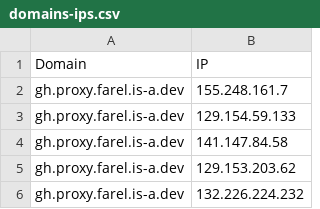
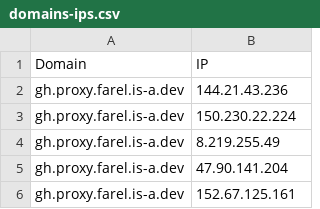
Before and after one commit to Ben523787187/proxyip-tracker, a CSV file: result/domains-ips.csv, drawn as a sheet.

```diff
--- a/result/domains-ips.csv
+++ b/result/domains-ips.csv
@@ -1,6 +1,6 @@
 Domain,IP
-gh.proxy.farel.is-a.dev,155.248.161.7
-gh.proxy.farel.is-a.dev,129.154.59.133
-gh.proxy.farel.is-a.dev,141.147.84.58
-gh.proxy.farel.is-a.dev,129.153.203.62
-gh.proxy.farel.is-a.dev,132.226.224.232
+gh.proxy.farel.is-a.dev,144.21.43.236
+gh.proxy.farel.is-a.dev,150.230.22.224
+gh.proxy.farel.is-a.dev,8.219.255.49
+gh.proxy.farel.is-a.dev,47.90.141.204
+gh.proxy.farel.is-a.dev,152.67.125.161
```
Also changed, not shown: result/tested-ips.csv.
